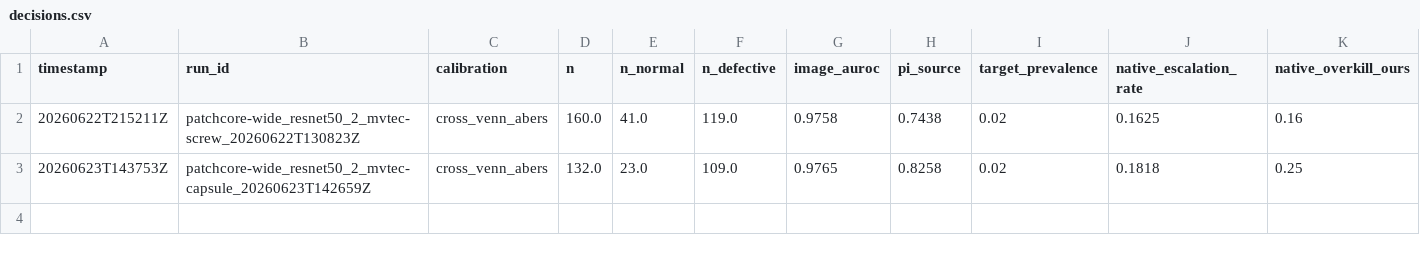
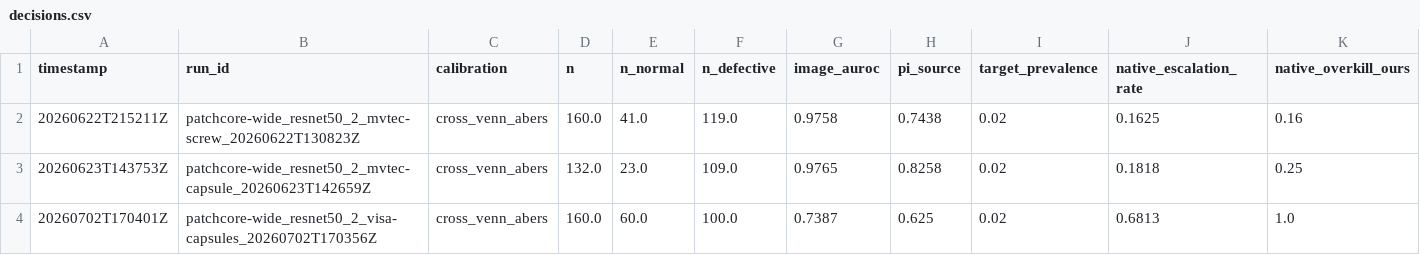
Before and after one commit to arslan-kursad/aiqs-agent, a CSV file: results/decisions.csv, drawn as a sheet; only a part is shown; rows hold the shown columns only; the diff names each change by its address in the sheet, - before the commit and + after, or states it on an @@ line.

Commit message:
capsules map sample + fresh run (crop diagnosis icin)

```diff
--- a/results/decisions.csv
+++ b/results/decisions.csv
+row 4: 20260702T170401Z | patchcore-wide_resnet50_2_visa-capsules_20260702T170356Z | cross_venn_abers | 160.0 | 60.0 | 100.0 | 0.7387 | 0.625 | 0.02 | 0.6813 | 1.0
```
Also changed, not shown: results/metrics.csv, 8 other files.
